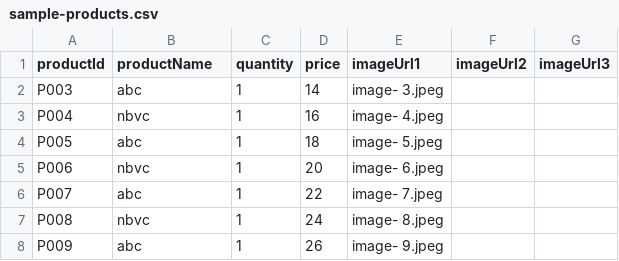
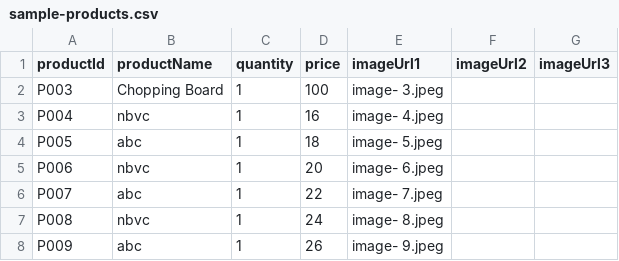
Before and after one commit to Urvashimahawar/urvashi.github.io, a CSV file: images/sample-products.csv, drawn as a sheet.

Commit message:
Update sample-products.csv

```diff
--- a/images/sample-products.csv
+++ b/images/sample-products.csv
@@ -1,3 +1,3 @@
 productId,productName,quantity,price,imageUrl1,imageUrl2,imageUrl3
-P003,abc,1,14,image- 3.jpeg,,
+P003,Chopping Board,1,100,image- 3.jpeg,,
 P004,nbvc,1,16,image- 4.jpeg,,
```
